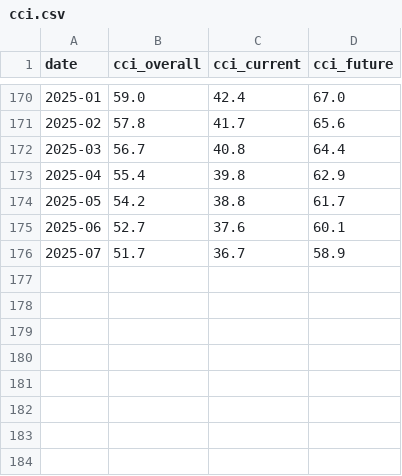
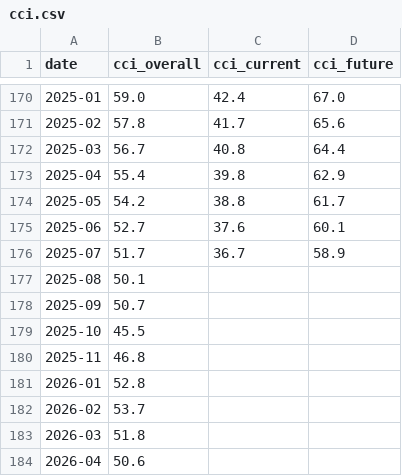
Before and after one commit to ydjr/XEconomic, a CSV file: kaggle_workspace/public/data/indicators/cci.csv, drawn as a sheet; only a part is shown, gaps mark what is left out.

```diff
--- a/kaggle_workspace/public/data/indicators/cci.csv
+++ b/kaggle_workspace/public/data/indicators/cci.csv
@@ -176 +176,9 @@ date,cci_overall,cci_current,cci_future
 2025-07,51.7,36.7,58.9
+2025-08,50.1,,
+2025-09,50.7,,
+2025-10,45.5,,
+2025-11,46.8,,
+2026-01,52.8,,
+2026-02,53.7,,
+2026-03,51.8,,
+2026-04,50.6,,
```
Also changed, not shown: 21 other files.
